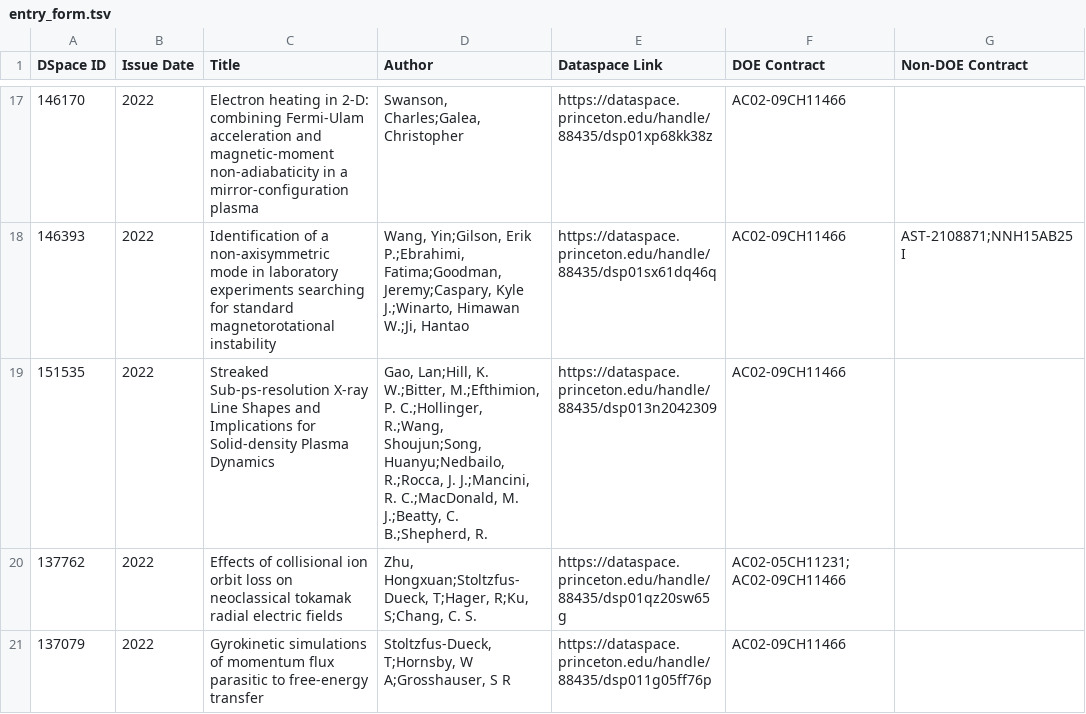
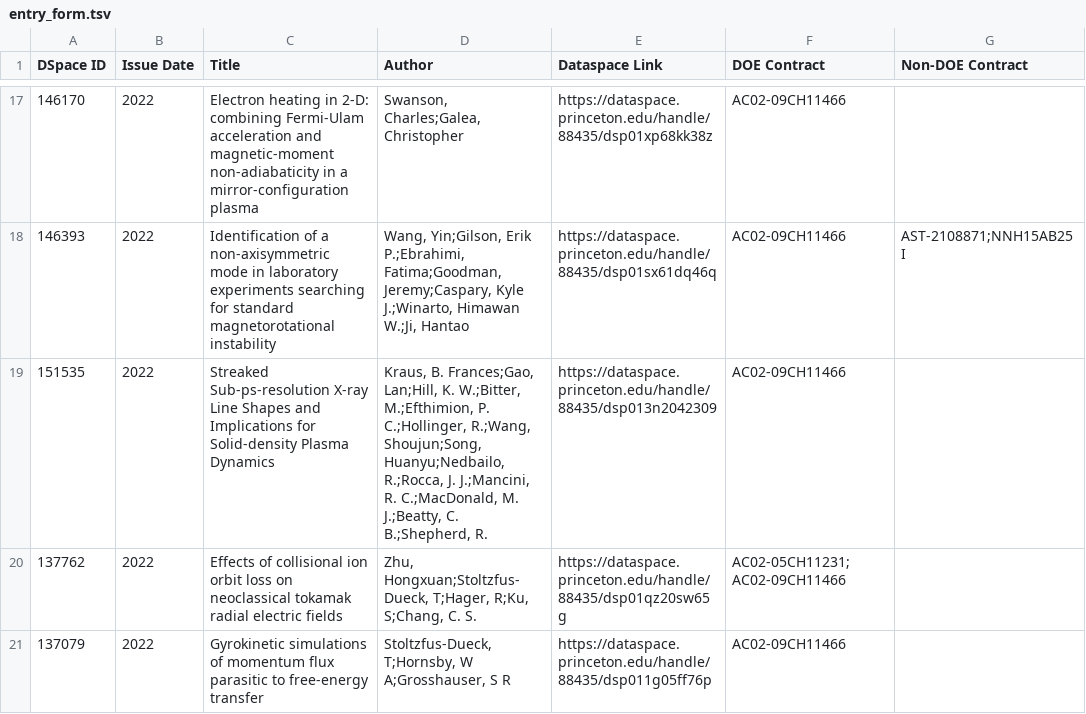
Before and after one commit to pulibrary/dspace-osti, a TSV file: entry_form.tsv, drawn as a sheet; only a part is shown, gaps mark what is left out; the diff names each change by its address in the sheet, - before the commit and + after, or states it on an @@ line.

Commit message:
Changes for B. Frances Kraus authorship

```diff
--- a/entry_form.tsv
+++ b/entry_form.tsv
-D19 (Author): Gao, Lan;Hill, K.…
+D19 (Author): Kraus, B. Frances;Gao, Lan;Hill, K.…
```
Also changed, not shown: form_input.tsv.
